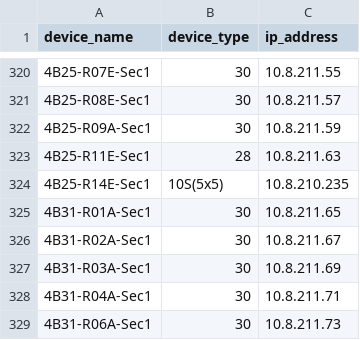
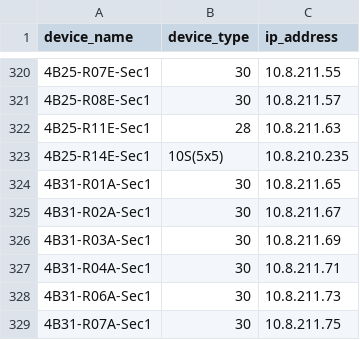
Before and after one commit to jay-march-dg/RaptorConfig_Script, a CSV file: deviceList.csv, drawn as a sheet; only a part is shown, gaps mark what is left out; the shorter side is filled out with more unchanged rows; the diff names each change by its address in the sheet, - before the commit and + after, or states it on an @@ line.

Commit message:
Corrected deviceList.csv

```diff
--- a/deviceList.csv
+++ b/deviceList.csv
-row 322: 4B25-R09A-Sec1 | 30 | 10.8.211.59
```
